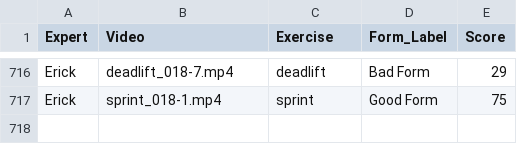
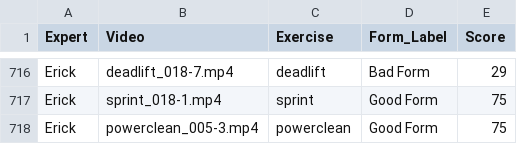
Before and after one commit to Exryz/video-scoring, a CSV file: expert_scores.csv, drawn as a sheet; only a part is shown, gaps mark what is left out.

Commit message:
Erick scored powerclean_005-3.mp4

```diff
--- a/expert_scores.csv
+++ b/expert_scores.csv
@@ -717 +717,2 @@ Erick,deadlift_018-7.mp4,deadlift,Bad Form,29
 Erick,sprint_018-1.mp4,sprint,Good Form,75
+Erick,powerclean_005-3.mp4,powerclean,Good Form,75
```
